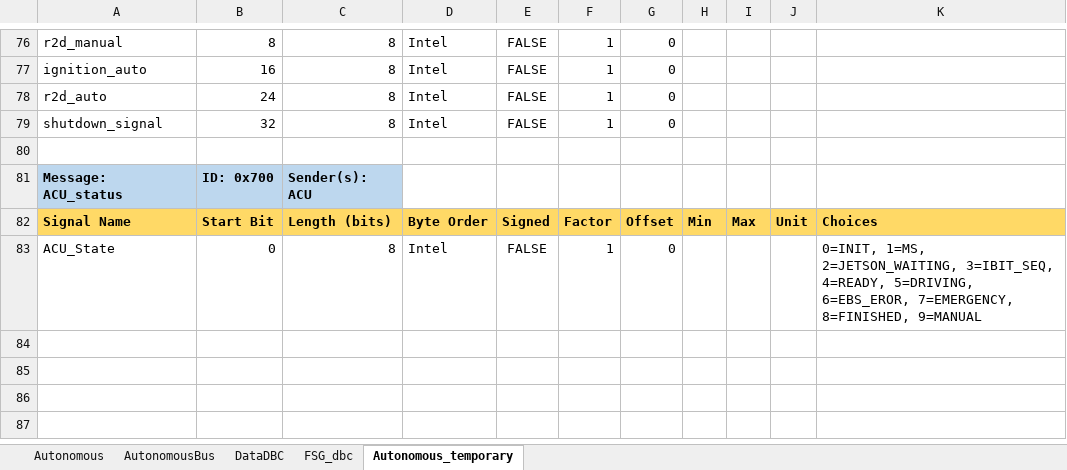
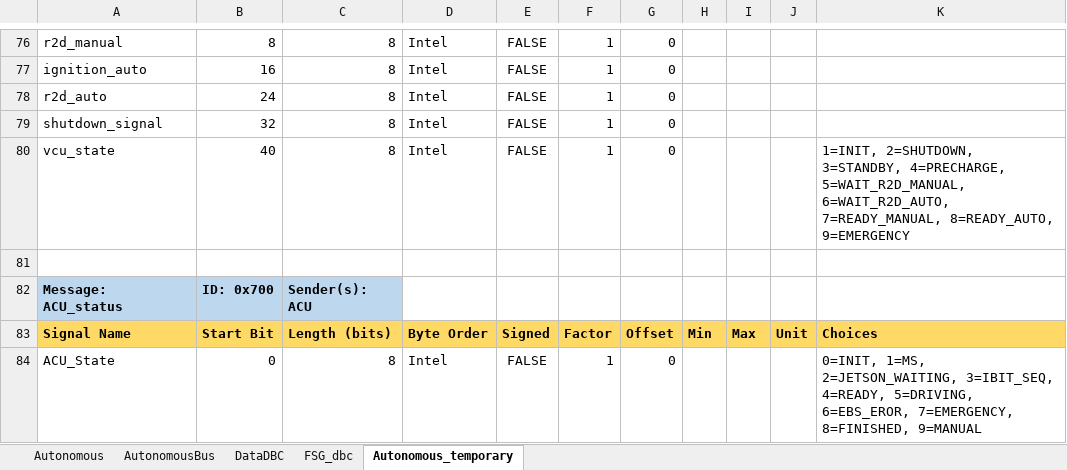
Before and after one commit to FSLART/CAN_DBC, an Excel workbook: dbc_signals.xlsx, sheet Autonomous_temporary, drawn as a sheet; only a part is shown, gaps mark what is left out; values as stored, in another font and other column widths than the file's, no borders; the diff names each change by its address in the sheet, - before the commit and + after, or states it on an @@ line.

```diff
--- a/dbc_signals.xlsx (sheet Autonomous_temporary)
+++ b/dbc_signals.xlsx (sheet Autonomous_temporary)
+row 80: vcu_state | 40 | 8 | Intel | FALSE | 1 | 0 |  |  |  | 1=INIT, 2=SHUTDOWN, 3=STANDBY, 4=PRECHARGE, 5=WAIT_R2D_MANUAL, 6=WAIT_R2D_AUTO, 7=READY_MANUAL, 8=READY_AUTO, 9=EMERGENCY
```
Also changed, not shown: sheet DataDBC, 18 other files.
